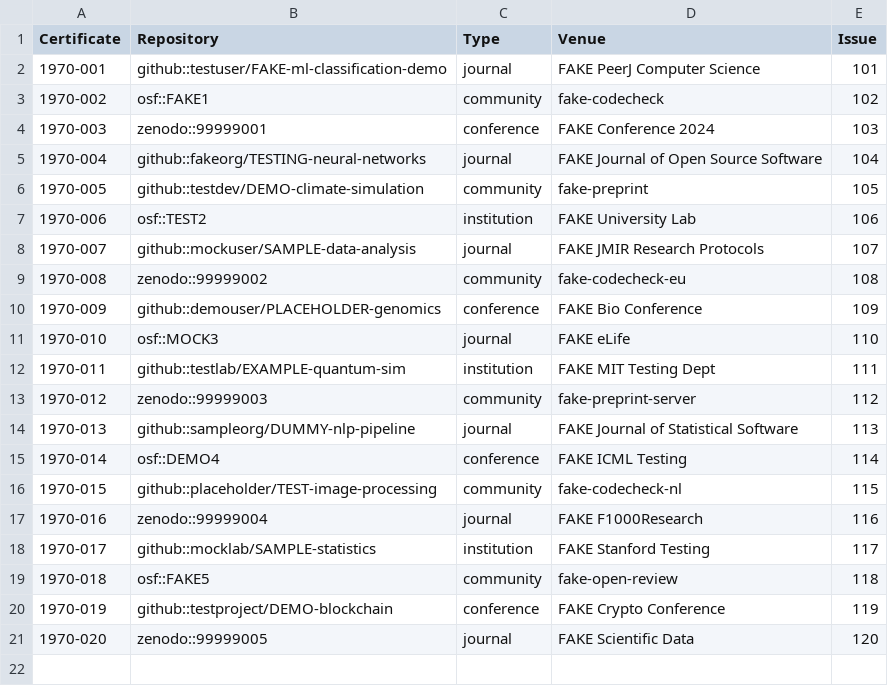
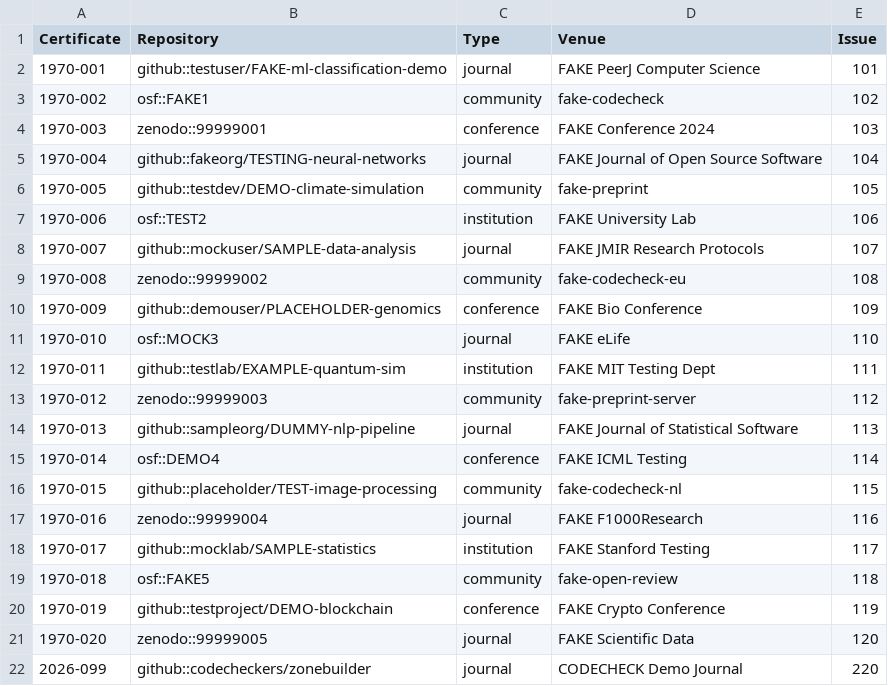
Before and after one commit to codecheckers/testing-dev-register, a CSV file: register.csv, drawn as a sheet; the diff names each change by its address in the sheet, - before the commit and + after, or states it on an @@ line.

Commit message:
Add register entry for certificate 2026-099

```diff
--- a/register.csv
+++ b/register.csv
+row 22: 2026-099 | github::codecheckers/zonebuilder | journal | CODECHECK Demo Journal | 220
```
